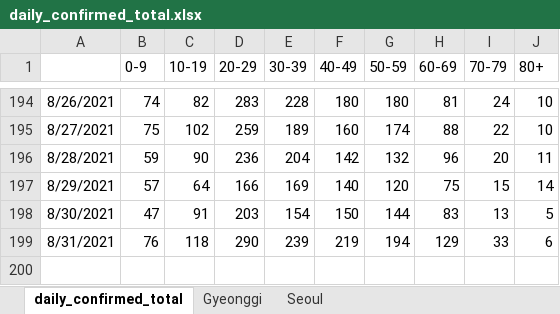
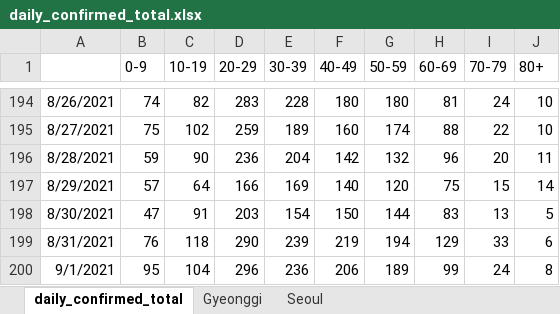
Before and after one commit to YunjeongLee/COVID19_SeoulGyeonggi, an Excel workbook: data/covid19/daily_confirmed_total.xlsx, sheet daily_confirmed_total, drawn as a sheet; only a part is shown, gaps mark what is left out; values as stored, in another font and other column widths than the file's, no borders; the diff names each change by its address in the sheet, - before the commit and + after, or states it on an @@ line.

Commit message:
update daily incidence data

```diff
--- a/data/covid19/daily_confirmed_total.xlsx (sheet daily_confirmed_total)
+++ b/data/covid19/daily_confirmed_total.xlsx (sheet daily_confirmed_total)
+row 200: 9/1/2021 | 95 | 104 | 296 | 236 | 206 | 189 | 99 | 24 | 8
```
Also changed, not shown: sheet Gyeonggi, sheet Seoul, data/covid19/daily_confirmed_seoul.xlsx, 2 other files.
